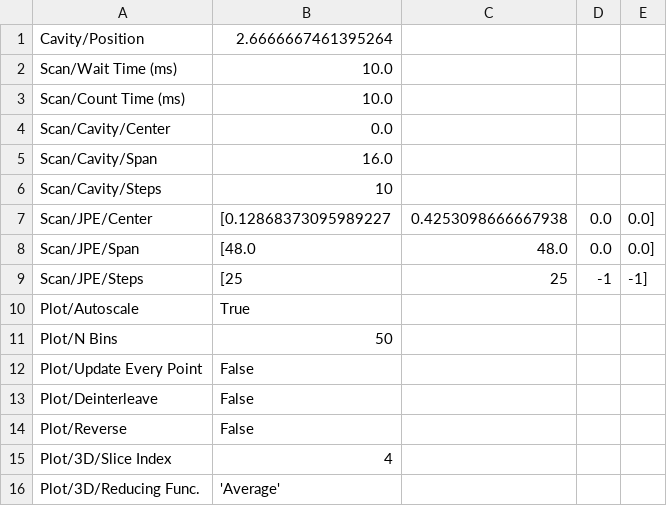
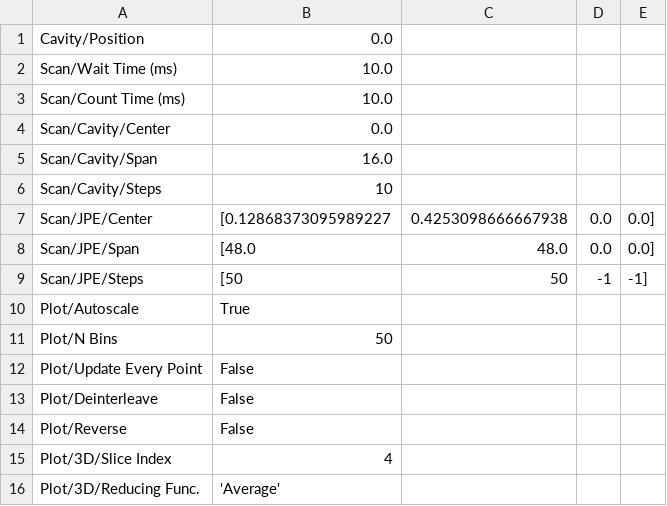
Before and after one commit to childresslab/Cryocontrol, a CSV file: cryo_gui_settings/pzt_tree_save.csv, drawn as a sheet.

```diff
--- a/cryo_gui_settings/pzt_tree_save.csv
+++ b/cryo_gui_settings/pzt_tree_save.csv
@@ -1,2 +1,2 @@
-Cavity/Position,2.6666667461395264
+Cavity/Position,0.0
 Scan/Wait Time (ms),10.0
@@ -8,3 +8,3 @@ Scan/JPE/Center,[0.12868373095989227, 0.4253098666667938, 0.0, 0.0]
 Scan/JPE/Span,[48.0, 48.0, 0.0, 0.0]
-Scan/JPE/Steps,[25, 25, -1, -1]
+Scan/JPE/Steps,[50, 50, -1, -1]
 Plot/Autoscale,True
```
Also changed, not shown: cryo_gui_settings/obj_tree_save.csv, cryo_gui_settings/scan_params_save.csv, 3 other files.
